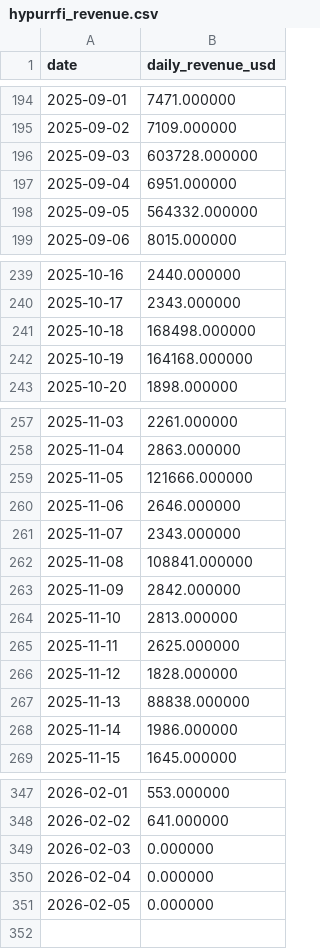
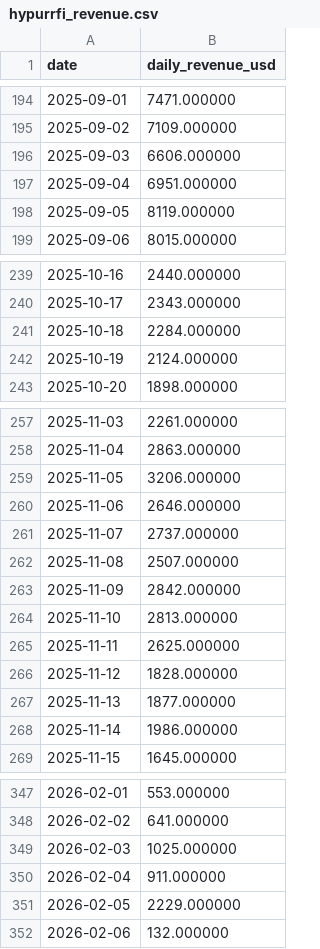
Before and after one commit to ktabes/dune-hypurrfi-analytics, a CSV file: data/hypurrfi_revenue.csv, drawn as a sheet; only a part is shown, gaps mark what is left out; the diff covers the shown part only.

```diff
--- a/data/hypurrfi_revenue.csv
+++ b/data/hypurrfi_revenue.csv
@@ -195,5 +195,5 @@ date,daily_revenue_usd
 2025-09-02,7109.000000
-2025-09-03,603728.000000
+2025-09-03,6606.000000
 2025-09-04,6951.000000
-2025-09-05,564332.000000
+2025-09-05,8119.000000
 2025-09-06,8015.000000
@@ -240,4 +240,4 @@ date,daily_revenue_usd
 2025-10-17,2343.000000
-2025-10-18,168498.000000
-2025-10-19,164168.000000
+2025-10-18,2284.000000
+2025-10-19,2124.000000
 2025-10-20,1898.000000
@@ -258,6 +258,6 @@ date,daily_revenue_usd
 2025-11-04,2863.000000
-2025-11-05,121666.000000
+2025-11-05,3206.000000
 2025-11-06,2646.000000
-2025-11-07,2343.000000
-2025-11-08,108841.000000
+2025-11-07,2737.000000
+2025-11-08,2507.000000
 2025-11-09,2842.000000
@@ -266,3 +266,3 @@ date,daily_revenue_usd
 2025-11-12,1828.000000
-2025-11-13,88838.000000
+2025-11-13,1877.000000
 2025-11-14,1986.000000
@@ -348,4 +348,5 @@ date,daily_revenue_usd
 2026-02-02,641.000000
-2026-02-03,0.000000
-2026-02-04,0.000000
-2026-02-05,0.000000
+2026-02-03,1025.000000
+2026-02-04,911.000000
+2026-02-05,2229.000000
+2026-02-06,132.000000
```
Also changed, not shown: 4 edited cells elsewhere in this file, data/hypurrfi_tvl.csv, 2 other files.
